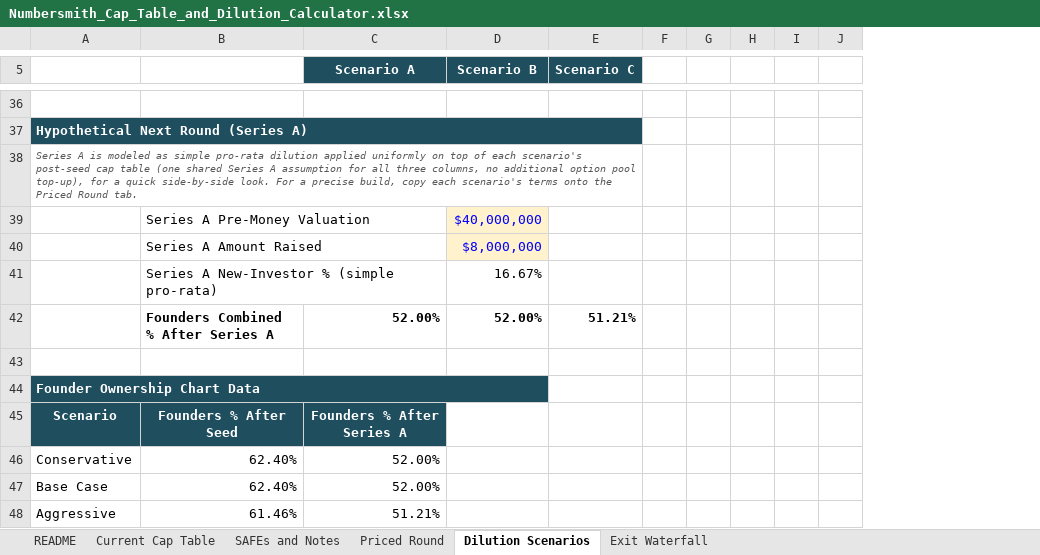
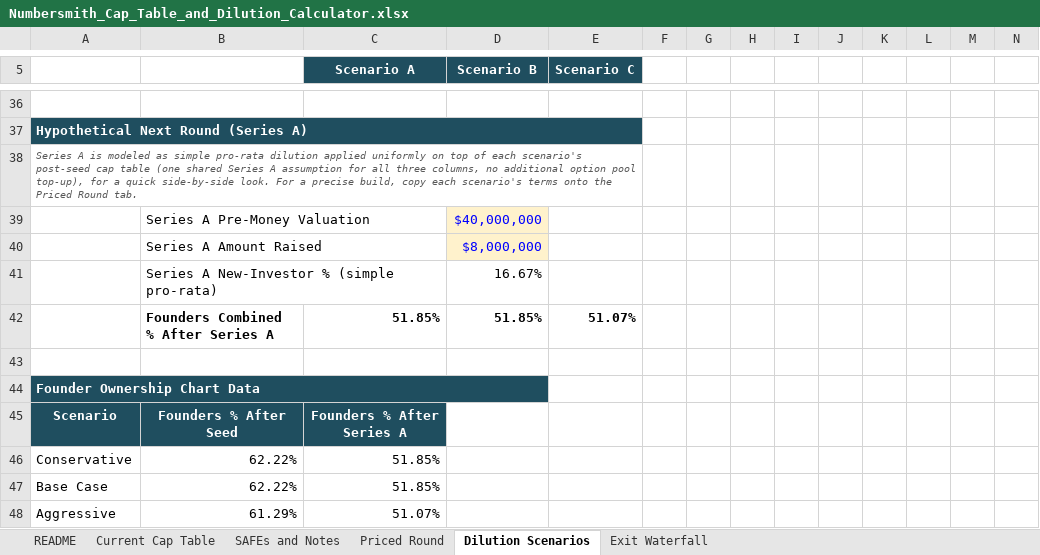
Before and after one commit to samk0228/numbersmith, an Excel workbook: dl/c3eba6d559d70c704a79/Numbersmith_Cap_Table_and_Dilution_Calculator.xlsx, sheet Dilution Scenarios, drawn as a sheet; only a part is shown, gaps mark what is left out; values as stored, in another font and other column widths than the file's, no borders; charts and pictures not drawn; removed rows and columns are numbered as before the commit, all else as after; the diff covers the shown part only; the diff names each change by its address in the sheet, - before the commit and + after, or states it on an @@ line.

```diff
--- a/dl/c3eba6d559d70c704a79/Numbersmith_Cap_Table_and_Dilution_Calculator.xlsx (sheet Dilution Scenarios)
+++ b/dl/c3eba6d559d70c704a79/Numbersmith_Cap_Table_and_Dilution_Calculator.xlsx (sheet Dilution Scenarios)
+column K, empty
+column L, empty
+column M, empty
+column N, empty
-row 42:  | Founders Combined % After Series A | 52.00% | 52.00% | 51.21%
+row 42:  | Founders Combined % After Series A | 51.85% | 51.85% | 51.07%
-B46:B47: 62.40%
+B46:B47: 62.22%
-C46:C47 (Scenario A): 52.00%
+C46:C47 (Scenario A): 51.85%
-B48: 61.46%
+B48: 61.29%
-C48 (Scenario A): 51.21%
+C48 (Scenario A): 51.07%
```
Also changed, not shown: 6 added rows, 6 removed rows and 13 edited cells elsewhere in this sheet, sheet Priced Round, sheet Exit Waterfall, formulas that keep their value, charts or pictures, 5 other files.
